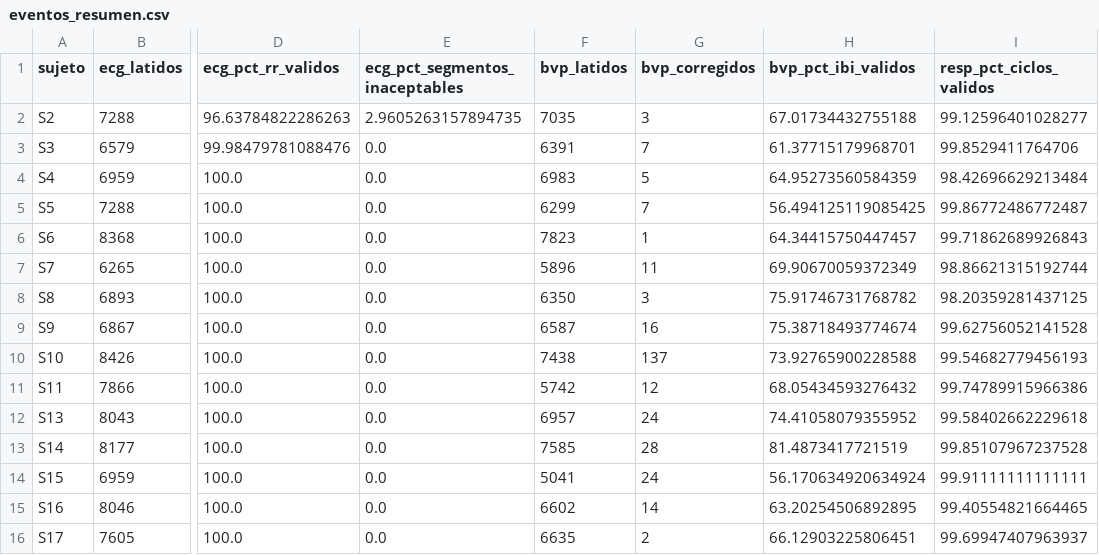
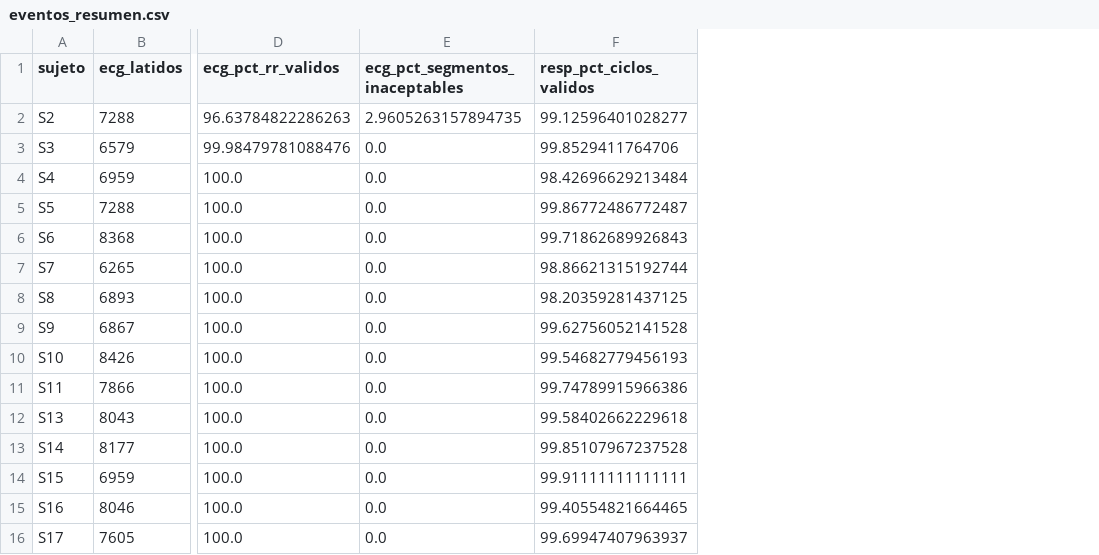
Before and after one commit to bermudez05/Identificacion_multimodal_patrones_de_estres_WESAD, a CSV file: pipeline_capitulo1/salidas/tablas/eventos_resumen.csv, drawn as a sheet; only a part is shown, gaps mark what is left out; the diff names each change by its address in the sheet, - before the commit and + after, or states it on an @@ line.

```diff
--- a/pipeline_capitulo1/salidas/tablas/eventos_resumen.csv
+++ b/pipeline_capitulo1/salidas/tablas/eventos_resumen.csv
-column F (bvp_latidos), rows 2-16: 7035 | 6391 | 6983 | 6299 | 7823 | 5896 | 6350 | 6587 | 7438 | 5742 | 6957 | 7585 | 5041 | 6602 | 6635
-column G (bvp_corregidos), rows 2-16: 3 | 7 | 5 | 7 | 1 | 11 | 3 | 16 | 137 | 12 | 24 | 28 | 24 | 14 | 2
-column H (bvp_pct_ibi_validos), rows 2-16: 67.01734432755188 | 61.37715179968701 | 64.95273560584359 | 56.494125119085425 | 64.34415750447457 | 69.90670059372349 | 75.91746731768782 | 75.38718493774674 | 73.92765900228588 | 68.05434593276432 | 74.41058079355952 | 81.4873417721519 | 56.170634920634924 | 63.20254506892895 | 66.12903225806451
```
Also changed, not shown: pipeline_capitulo1/salidas/tablas/pruebas_por_marcador.csv, pipeline_capitulo1/salidas/tablas/retencion_ventanas.csv, 36 other files.
